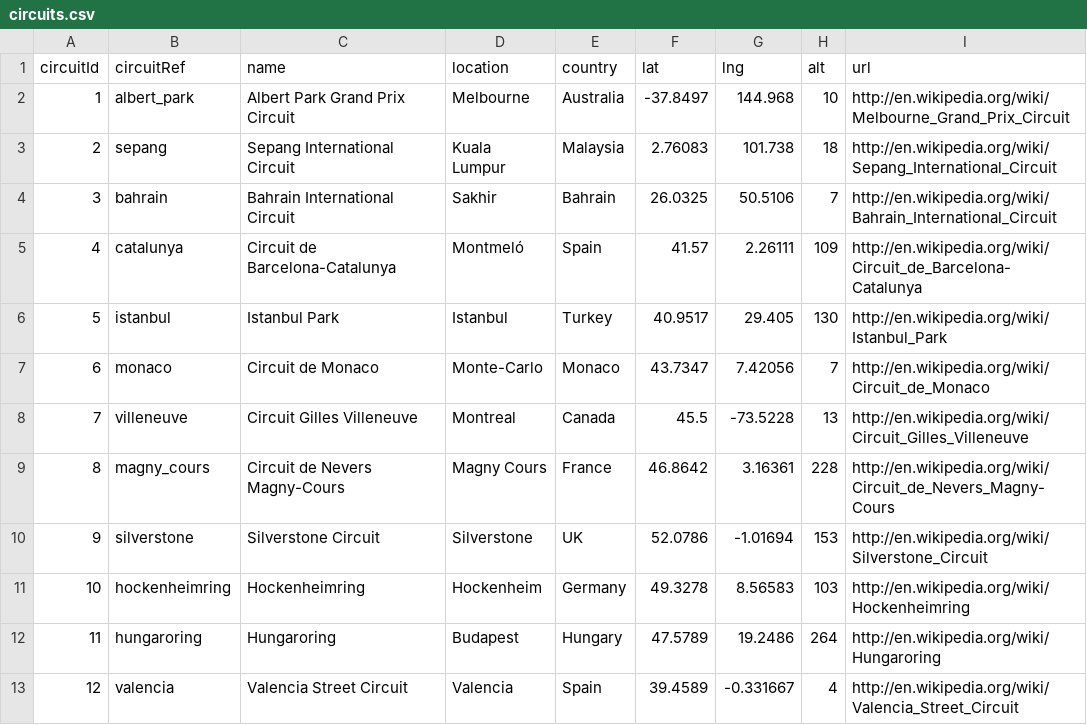
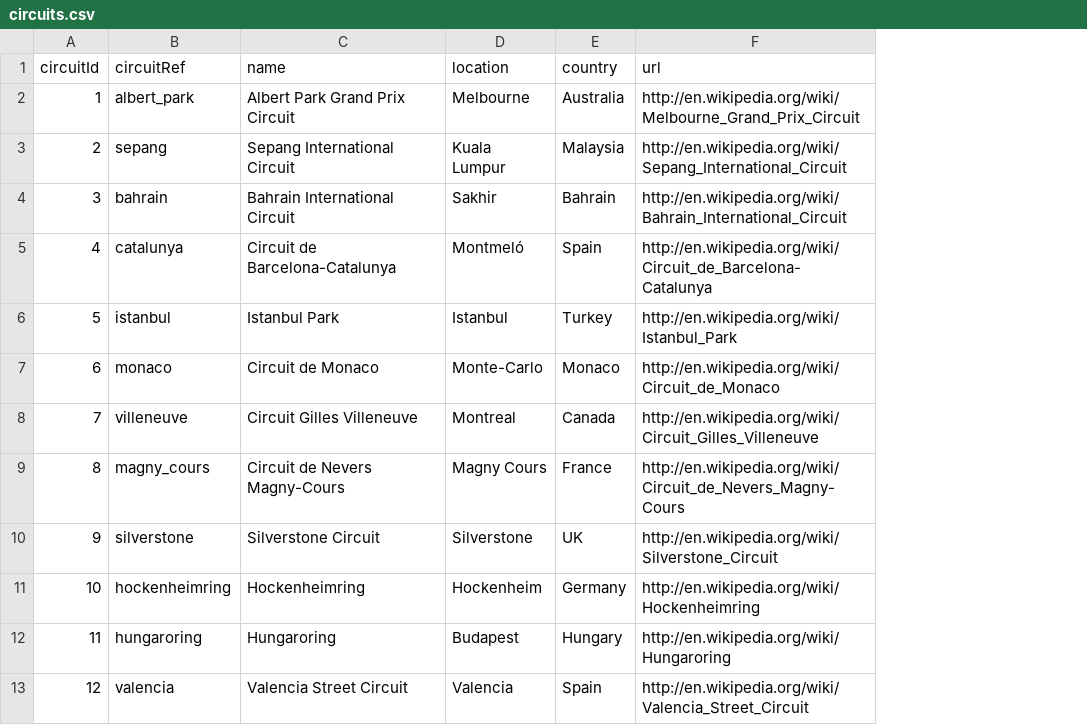
Before and after one commit to Sergio-Ibarra-1795/CoderHouse_DataAnalytics_gitHub, a CSV file: SOLO_SQL_Coder/Formula1_Data/circuits.csv, drawn as a sheet; only a part is shown; the diff names each change by its address in the sheet, - before the commit and + after, or states it on an @@ line.

```diff
--- a/SOLO_SQL_Coder/Formula1_Data/circuits.csv
+++ b/SOLO_SQL_Coder/Formula1_Data/circuits.csv
-column F (lat), rows 2-13: -37.8497 | 2.76083 | 26.0325 | 41.57 | 40.9517 | 43.7347 | 45.5 | 46.8642 | 52.0786 | 49.3278 | 47.5789 | 39.4589
-column G (lng), rows 2-13: 144.968 | 101.738 | 50.5106 | 2.26111 | 29.405 | 7.42056 | -73.5228 | 3.16361 | -1.01694 | 8.56583 | 19.2486 | -0.331667
-column H (alt), rows 2-13: 10 | 18 | 7 | 109 | 130 | 7 | 13 | 228 | 153 | 103 | 264 | 4
```
Also changed, not shown: SOLO_SQL_Coder/Formula1_Data/sprint_results.csv, 10 other files.
